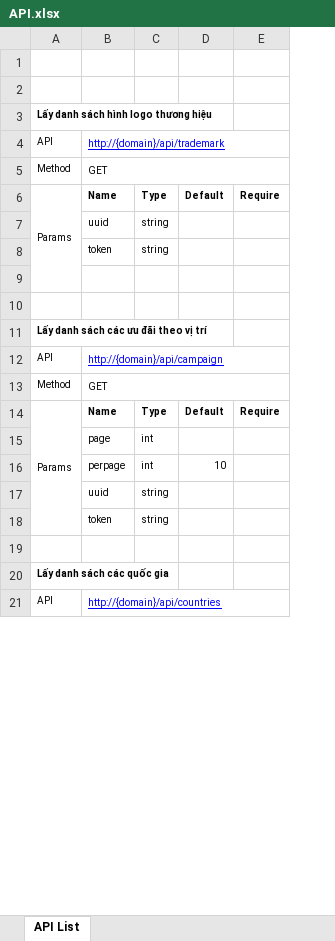
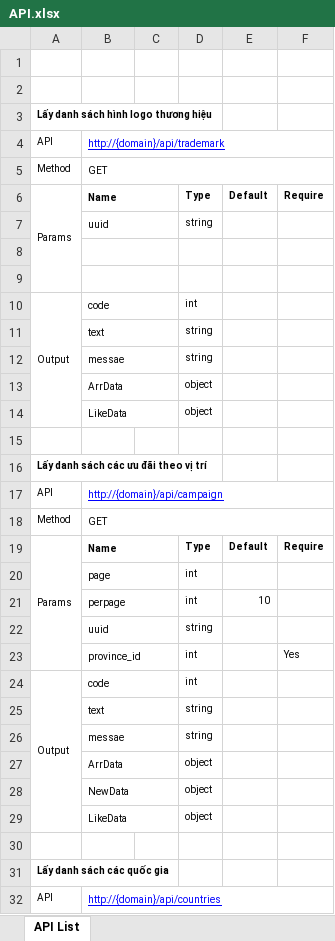
Before and after one commit to icarus12345/guru, an Excel workbook: doc/API.xlsx, sheet API List, drawn as a sheet; only a part is shown; values as stored, in another font and other column widths than the file's, no borders; removed rows and columns are numbered as before the commit, all else as after; the diff covers the shown part only; the diff names each change by its address in the sheet, - before the commit and + after, or states it on an @@ line.

```diff
--- a/doc/API.xlsx (sheet API List)
+++ b/doc/API.xlsx (sheet API List)
+column C, empty
+B6:C6 merged
+B7:C7 merged
-row 8:  | token | string
+B8:C8 merged
+row 9: (empty)
+row 10: Output | code |  | int
+row 11:  | text |  | string
+row 12:  | messae |  | string
+row 13:  | ArrData |  | object
+row 14:  | LikeData |  | object
-A14:A18 merged
+A19:A23 merged
+B19:C19 merged
+B20:C20 merged
+B21:C21 merged
+B22:C22 merged
+row 23:  | province_id |  | int |  | Yes
+row 24: Output | code |  | int
-B25: token
+B25: text
+B25:C25 merged
+row 26:  | messae |  | string
+row 27:  | ArrData |  | object
+row 28:  | NewData |  | object
+row 29:  | LikeData |  | object
```
Also changed, not shown: 14 added rows and merged cells elsewhere in this sheet, 29 other files.
